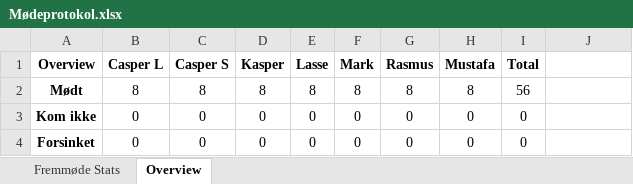
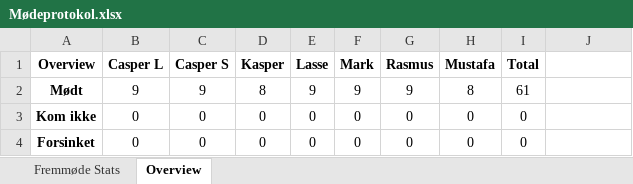
Before and after one commit to RMariegaard/P2, an Excel workbook: Mødeprotokol.xlsx, sheet Overview, drawn as a sheet; values as stored, in another font and other column widths than the file's, no borders; the diff names each change by its address in the sheet, - before the commit and + after, or states it on an @@ line.

```diff
--- a/Mødeprotokol.xlsx (sheet Overview)
+++ b/Mødeprotokol.xlsx (sheet Overview)
-B2 (Casper L): 8
+B2 (Casper L): 9
-C2 (Casper S): 8
+C2 (Casper S): 9
-E2 (Lasse): 8
+E2 (Lasse): 9
-F2 (Mark): 8
+F2 (Mark): 9
-G2 (Rasmus): 8
+G2 (Rasmus): 9
-I2 (Total): 56
+I2 (Total): 61
```
Also changed, not shown: sheet Fremmøde Stats, 1 other file.
